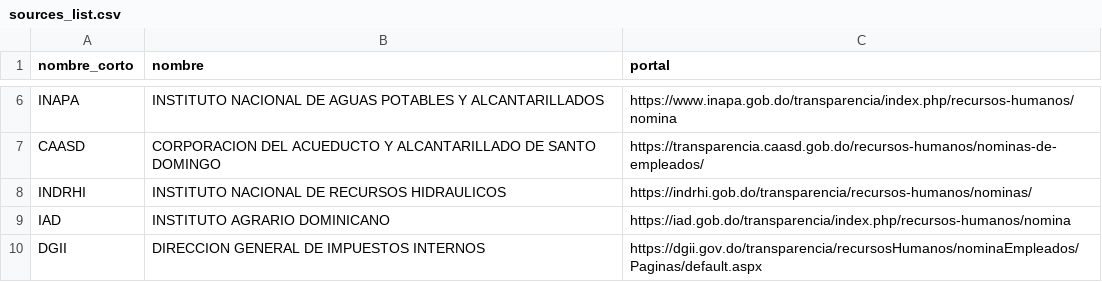
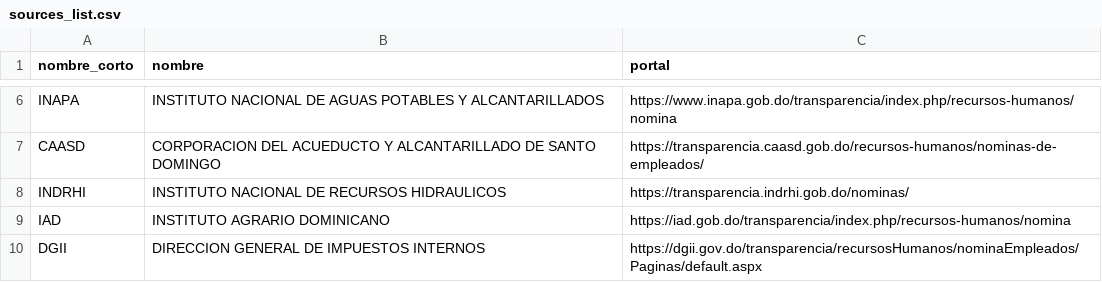
Before and after one commit to BigDataDO/descarga-nominas-rd, a CSV file: sources_list.csv, drawn as a sheet; only a part is shown, gaps mark what is left out.

Commit message:
Correcciones Varias
-INDRHI: Se actualizó el enlace del portal
-INESPRE: Se cambió el without_domain true para obtener los enlaces
-LN: Se borró la función duplicada
-MA: Se agregó busqueda parcial a los clicks

```diff
--- a/sources_list.csv
+++ b/sources_list.csv
@@ -7,3 +7,3 @@ INAPA,INSTITUTO NACIONAL DE AGUAS POTABLES Y ALCANTARILLADOS,https://www.inapa.g
 CAASD,CORPORACION DEL ACUEDUCTO Y ALCANTARILLADO DE SANTO DOMINGO,https://transparencia.caasd.gob.do/recursos-humanos/nominas-de-empleados/
-INDRHI,INSTITUTO NACIONAL DE RECURSOS HIDRAULICOS,https://indrhi.gob.do/transparencia/recursos-humanos/nominas/
+INDRHI,INSTITUTO NACIONAL DE RECURSOS HIDRAULICOS,https://transparencia.indrhi.gob.do/nominas/
 IAD,INSTITUTO AGRARIO DOMINICANO,https://iad.gob.do/transparencia/index.php/recursos-humanos/nomina
```
Also changed, not shown: 2 other files.
